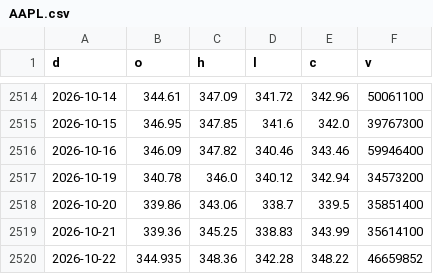
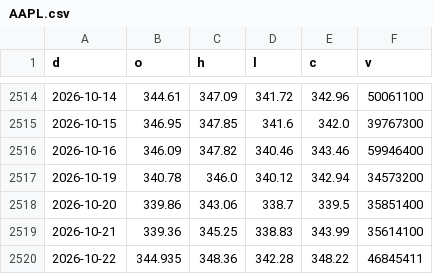
Before and after one commit to North7/morningbell, a CSV file: data/hist/AAPL.csv, drawn as a sheet; only a part is shown, gaps mark what is left out.

```diff
--- a/data/hist/AAPL.csv
+++ b/data/hist/AAPL.csv
@@ -2519,2 +2519,2 @@ d,o,h,l,c,v
 2026-10-21,339.36,345.25,338.83,343.99,35614100
-2026-10-22,344.935,348.36,342.28,348.22,46659852
+2026-10-22,344.935,348.36,342.28,348.22,46845411
```
Also changed, not shown: data/hist/AMZN.csv, data/hist/LLY.csv, 33 other files.
